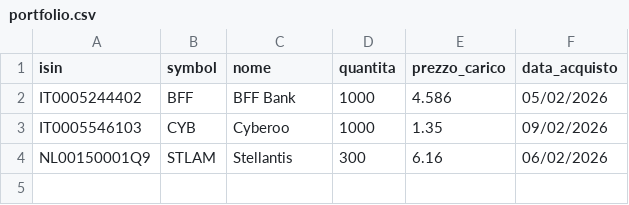
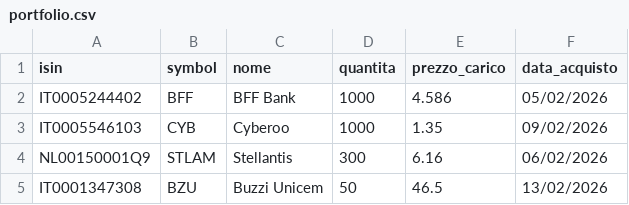
Before and after one commit to emiliomaj60-lang/portfolio_alerts, a CSV file: data/portfolio.csv, drawn as a sheet; the diff names each change by its address in the sheet, - before the commit and + after, or states it on an @@ line.

Commit message:
Add files via upload

```diff
--- a/data/portfolio.csv
+++ b/data/portfolio.csv
+row 5: IT0001347308 | BZU | Buzzi Unicem | 50 | 46.5 | 13/02/2026
```
